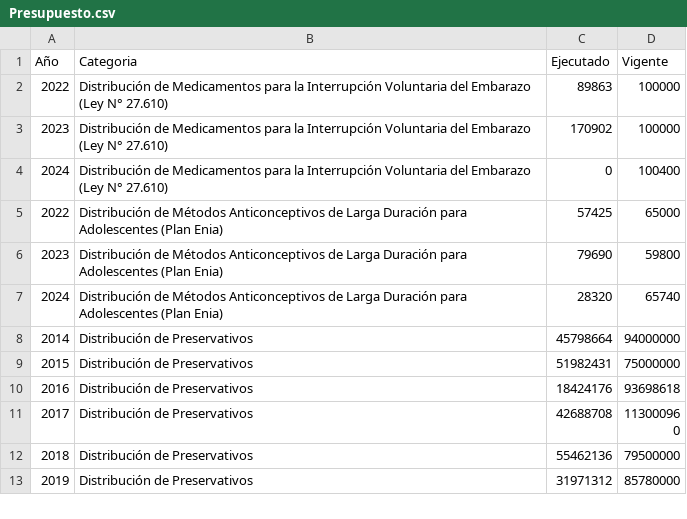
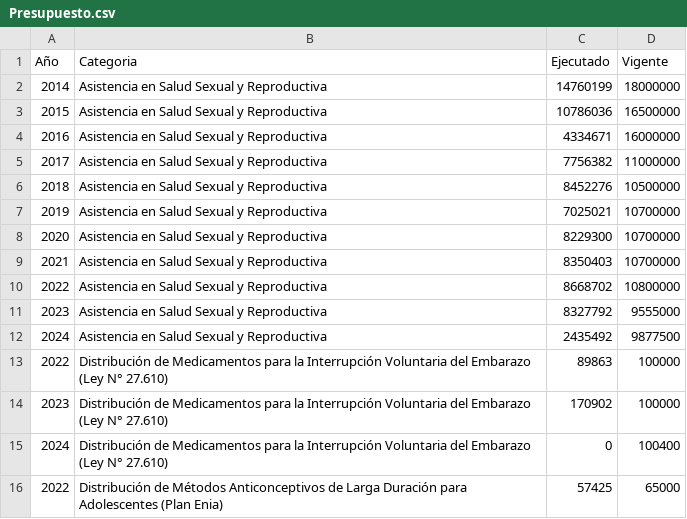
Before and after one commit to gonzmmartinez/Informes-Anuales-OVcM, a CSV file: 2025/1.4. Violencia indirecta/Datos/Prespuesto/Presupuesto.csv, drawn as a sheet; only a part is shown; the shorter side is filled out with more unchanged rows.

```diff
--- a/2025/1.4. Violencia indirecta/Datos/Prespuesto/Presupuesto.csv
+++ b/2025/1.4. Violencia indirecta/Datos/Prespuesto/Presupuesto.csv
@@ -1,2 +1,13 @@
 Año,Categoria,Ejecutado,Vigente
+2014,Asistencia en Salud Sexual y Reproductiva,14760199,18000000
+2015,Asistencia en Salud Sexual y Reproductiva,10786036,16500000
+2016,Asistencia en Salud Sexual y Reproductiva,4334671,16000000
+2017,Asistencia en Salud Sexual y Reproductiva,7756382,11000000
+2018,Asistencia en Salud Sexual y Reproductiva,8452276,10500000
+2019,Asistencia en Salud Sexual y Reproductiva,7025021,10700000
+2020,Asistencia en Salud Sexual y Reproductiva,8229300,10700000
+2021,Asistencia en Salud Sexual y Reproductiva,8350403,10700000
+2022,Asistencia en Salud Sexual y Reproductiva,8668702,10800000
+2023,Asistencia en Salud Sexual y Reproductiva,8327792,9555000
+2024,Asistencia en Salud Sexual y Reproductiva,2435492,9877500
 2022,Distribución de Medicamentos para la Interrupción Voluntaria del Embarazo (Ley N° 27.610),89863,100000
```
Also changed, not shown: 11 other files.
